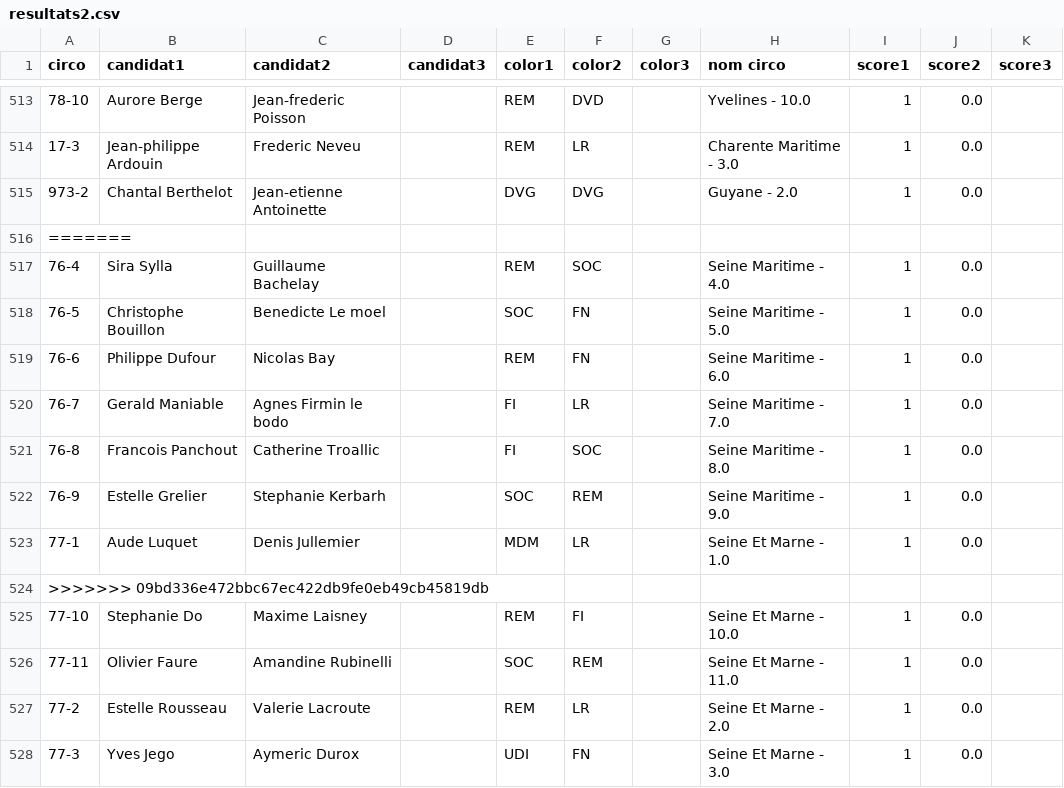
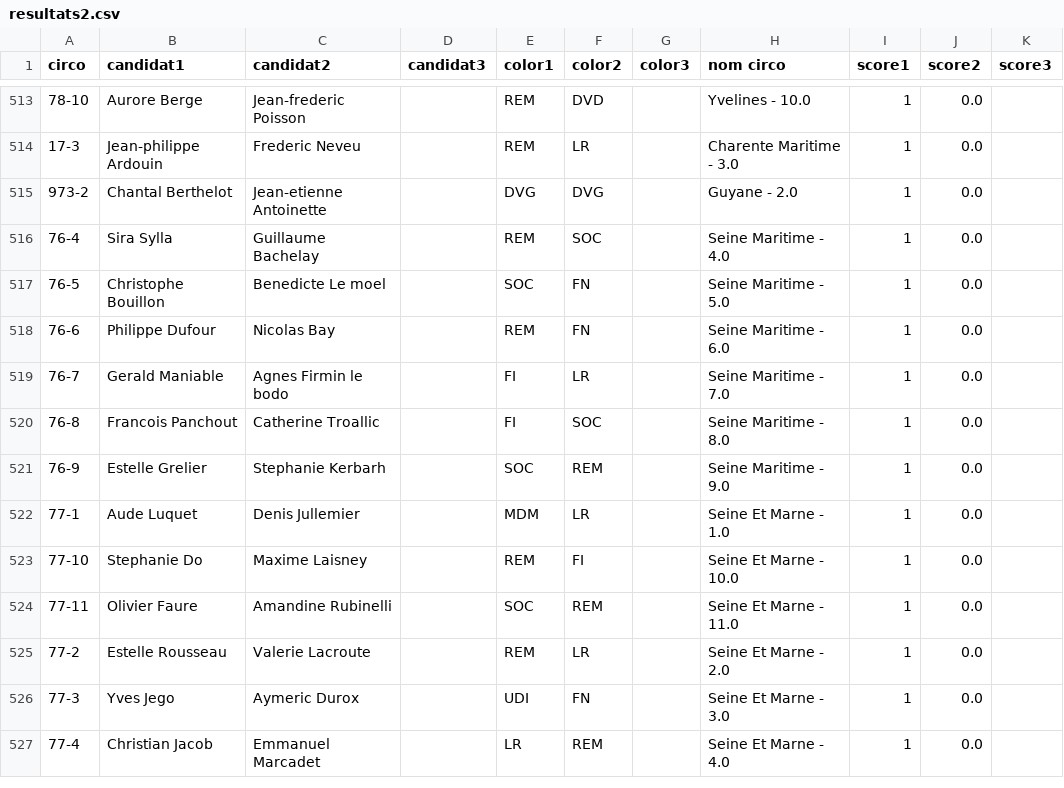
Before and after one commit to verycourt/Elections, a CSV file: legislatives/dataviz/data/resultats2.csv, drawn as a sheet; only a part is shown, gaps mark what is left out; the shorter side is filled out with more unchanged rows; the diff names each change by its address in the sheet, - before the commit and + after, or states it on an @@ line.

Commit message:
maj carte REG

```diff
--- a/legislatives/dataviz/data/resultats2.csv
+++ b/legislatives/dataviz/data/resultats2.csv
-row 516: =======
-row 524: >>>>>>> 09bd336e472bbc67ec422db9fe0eb49cb45819db
```
